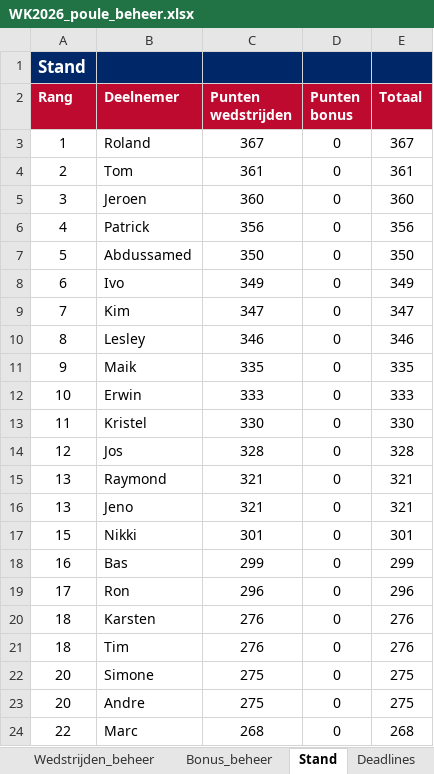
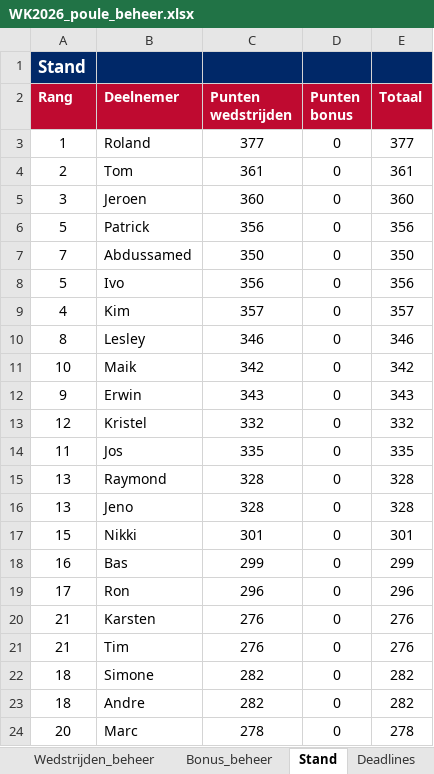
Before and after one commit to tomverbong/BINX-Zuid---WK-Poule-2026, an Excel workbook: WK2026_poule_beheer.xlsx, sheet Stand, drawn as a sheet; values as stored, in another font and other column widths than the file's, no borders; the diff names each change by its address in the sheet, - before the commit and + after, or states it on an @@ line.

```diff
--- a/WK2026_poule_beheer.xlsx (sheet Stand)
+++ b/WK2026_poule_beheer.xlsx (sheet Stand)
-C3 (Punten wedstrijden): 367
+C3 (Punten wedstrijden): 377
-E3 (Totaal): 367
+E3 (Totaal): 377
-A6 (Rang): 4
+A6 (Rang): 5
-A7 (Rang): 5
+A7 (Rang): 7
-A8 (Rang): 6
+A8 (Rang): 5
-C8 (Punten wedstrijden): 349
+C8 (Punten wedstrijden): 356
-E8 (Totaal): 349
+E8 (Totaal): 356
-A9 (Rang): 7
+A9 (Rang): 4
-C9 (Punten wedstrijden): 347
+C9 (Punten wedstrijden): 357
-E9 (Totaal): 347
+E9 (Totaal): 357
-A11 (Rang): 9
+A11 (Rang): 10
-C11 (Punten wedstrijden): 335
+C11 (Punten wedstrijden): 342
-E11 (Totaal): 335
+E11 (Totaal): 342
-A12 (Rang): 10
+A12 (Rang): 9
-C12 (Punten wedstrijden): 333
+C12 (Punten wedstrijden): 343
-E12 (Totaal): 333
+E12 (Totaal): 343
-A13 (Rang): 11
+A13 (Rang): 12
-C13 (Punten wedstrijden): 330
+C13 (Punten wedstrijden): 332
-E13 (Totaal): 330
+E13 (Totaal): 332
-A14 (Rang): 12
+A14 (Rang): 11
-C14 (Punten wedstrijden): 328
+C14 (Punten wedstrijden): 335
-E14 (Totaal): 328
+E14 (Totaal): 335
-C15:C16 (Punten wedstrijden): 321
+C15:C16 (Punten wedstrijden): 328
-E15:E16 (Totaal): 321
+E15:E16 (Totaal): 328
-A20:A21 (Rang): 18
+A20:A21 (Rang): 21
-A22:A23 (Rang): 20
+A22:A23 (Rang): 18
-C22:C23 (Punten wedstrijden): 275
+C22:C23 (Punten wedstrijden): 282
-E22:E23 (Totaal): 275
+E22:E23 (Totaal): 282
-A24 (Rang): 22
+A24 (Rang): 20
-C24 (Punten wedstrijden): 268
+C24 (Punten wedstrijden): 278
-E24 (Totaal): 268
+E24 (Totaal): 278
```
Also changed, not shown: sheet Wedstrijden_beheer, hidden cells.
